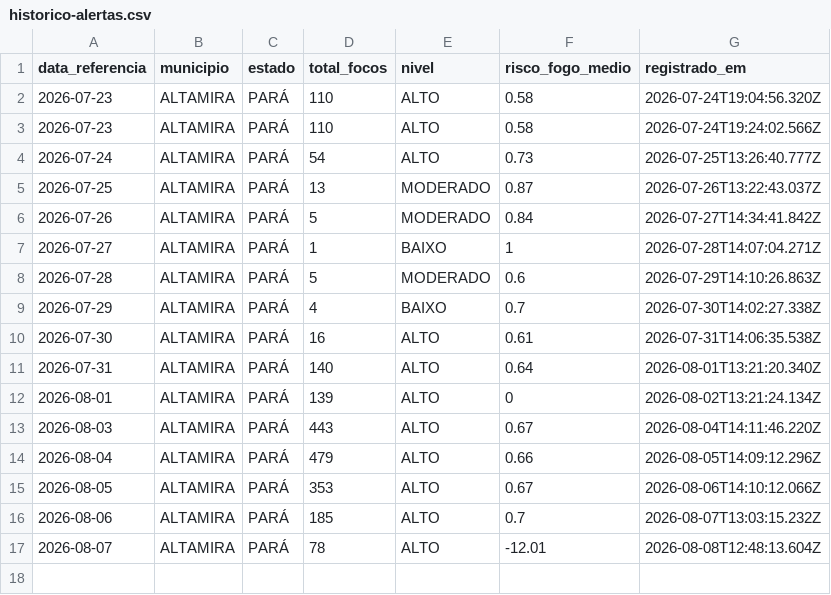
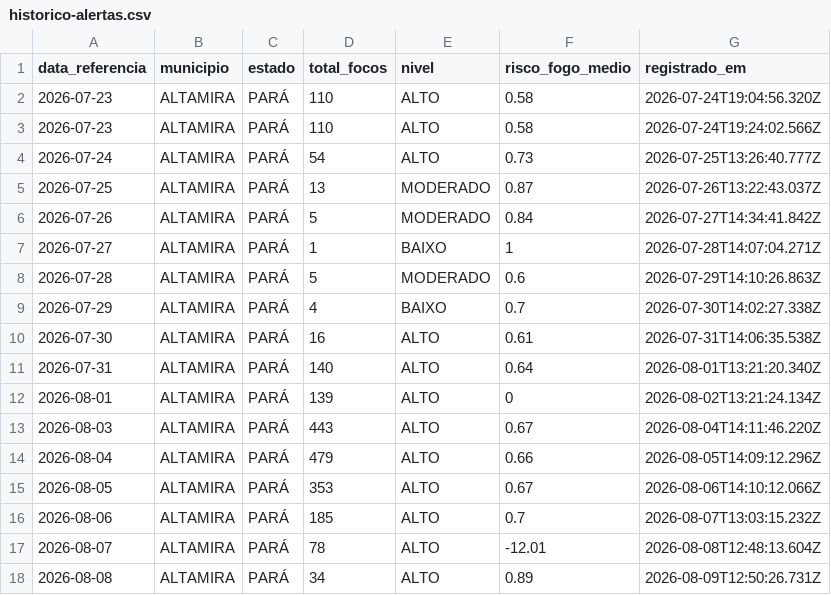
Before and after one commit to arthuraug808/alerta-amazonia, a CSV file: historico-alertas.csv, drawn as a sheet.

```diff
--- a/historico-alertas.csv
+++ b/historico-alertas.csv
@@ -17 +17,2 @@ data_referencia,municipio,estado,total_focos,nivel,risco_fogo_medio,registrado_e
 2026-08-07,ALTAMIRA,PARÁ,78,ALTO,-12.01,2026-08-08T12:48:13.604Z
+2026-08-08,ALTAMIRA,PARÁ,34,ALTO,0.89,2026-08-09T12:50:26.731Z
```
Also changed, not shown: 2 other files.
